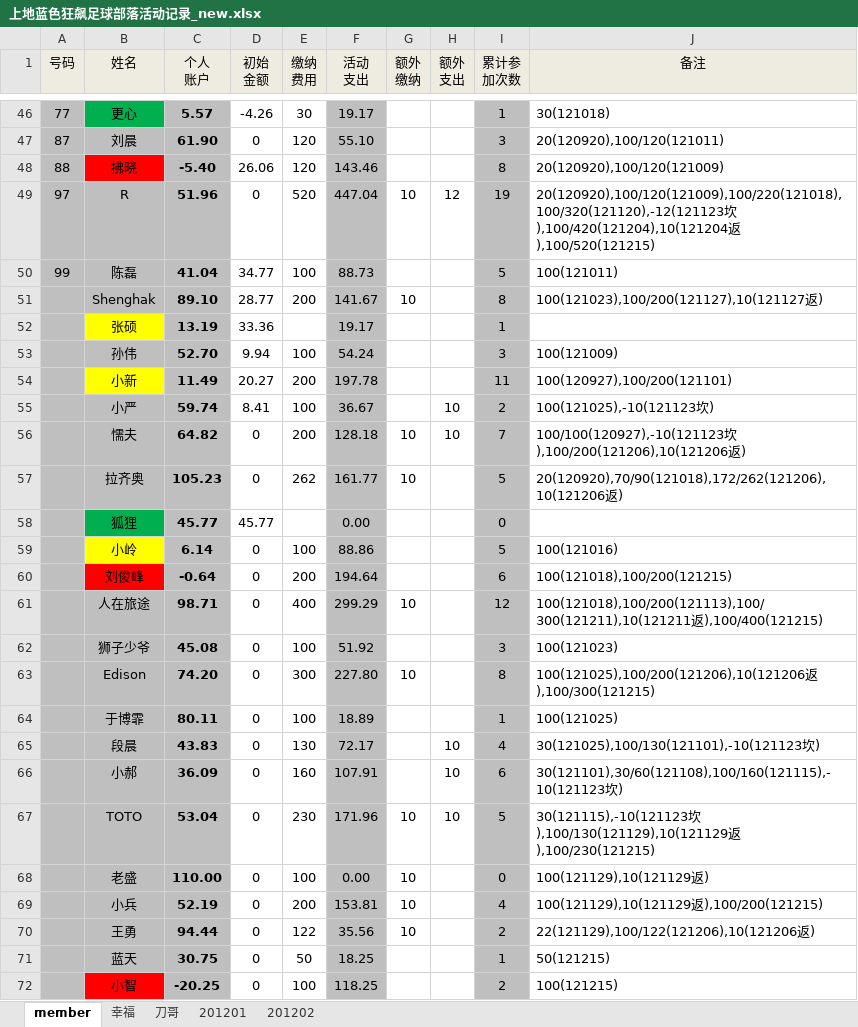
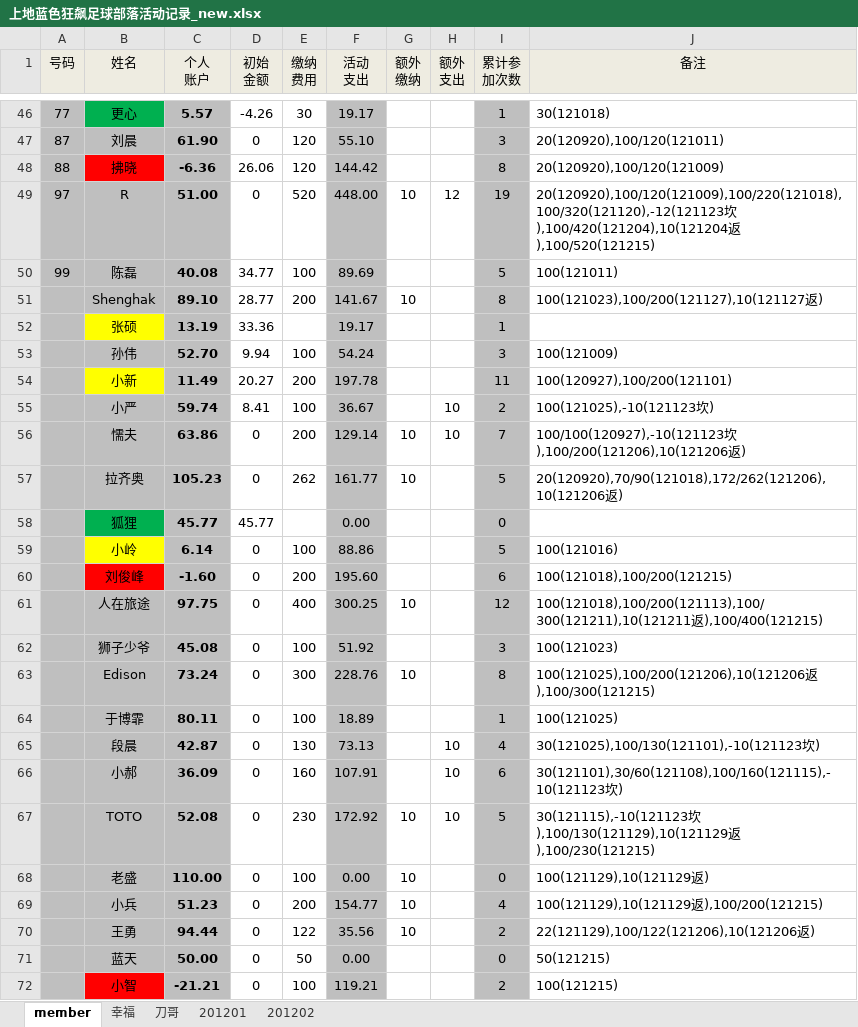
Before and after one commit to jackba/weathervcm, an Excel workbook: house/上地蓝色狂飙足球部落活动记录_new.xlsx, sheet member, drawn as a sheet; only a part is shown, gaps mark what is left out; values as stored, in another font and other column widths than the file's, no borders; the diff covers the shown part only; the diff names each change by its address in the sheet, - before the commit and + after, or states it on an @@ line.

```diff
--- a/house/上地蓝色狂飙足球部落活动记录_new.xlsx (sheet member)
+++ b/house/上地蓝色狂飙足球部落活动记录_new.xlsx (sheet member)
-C48 (个人 账户): -5.40
+C48 (个人 账户): -6.36
-F48 (活动 支出): 143.46
+F48 (活动 支出): 144.42
-C49 (个人 账户): 51.96
+C49 (个人 账户): 51.00
-F49 (活动 支出): 447.04
+F49 (活动 支出): 448.00
-C50 (个人 账户): 41.04
+C50 (个人 账户): 40.08
-F50 (活动 支出): 88.73
+F50 (活动 支出): 89.69
-C56 (个人 账户): 64.82
+C56 (个人 账户): 63.86
-F56 (活动 支出): 128.18
+F56 (活动 支出): 129.14
-C60 (个人 账户): -0.64
+C60 (个人 账户): -1.60
-F60 (活动 支出): 194.64
+F60 (活动 支出): 195.60
-C61 (个人 账户): 98.71
+C61 (个人 账户): 97.75
-F61 (活动 支出): 299.29
+F61 (活动 支出): 300.25
-C63 (个人 账户): 74.20
+C63 (个人 账户): 73.24
-F63 (活动 支出): 227.80
+F63 (活动 支出): 228.76
-C65 (个人 账户): 43.83
+C65 (个人 账户): 42.87
-F65 (活动 支出): 72.17
+F65 (活动 支出): 73.13
-C67 (个人 账户): 53.04
+C67 (个人 账户): 52.08
-F67 (活动 支出): 171.96
+F67 (活动 支出): 172.92
-C69 (个人 账户): 52.19
+C69 (个人 账户): 51.23
-F69 (活动 支出): 153.81
+F69 (活动 支出): 154.77
-C71 (个人 账户): 30.75
+C71 (个人 账户): 50.00
-F71 (活动 支出): 18.25
+F71 (活动 支出): 0.00
-I71 (累计参 加次数): 1
+I71 (累计参 加次数): 0
-C72 (个人 账户): -20.25
+C72 (个人 账户): -21.21
-F72 (活动 支出): 118.25
+F72 (活动 支出): 119.21
```
Also changed, not shown: 61 edited cells and cell formats elsewhere in this sheet, sheet 201201.
